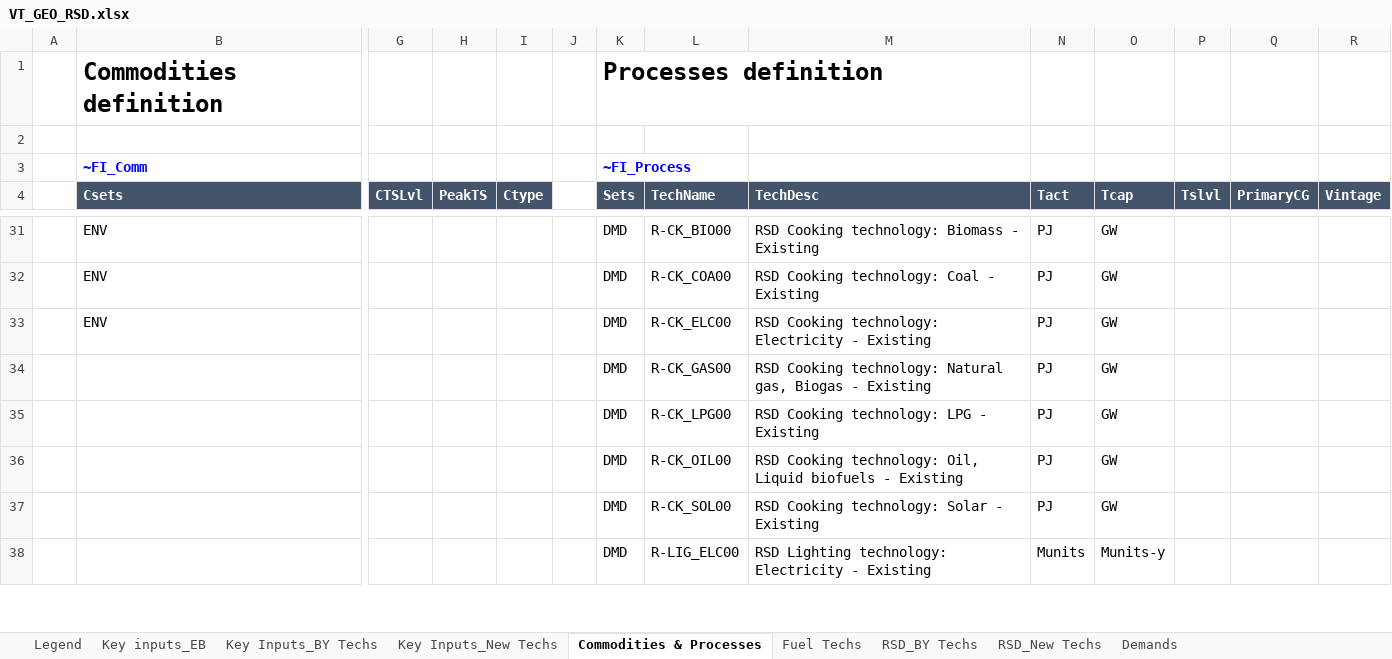
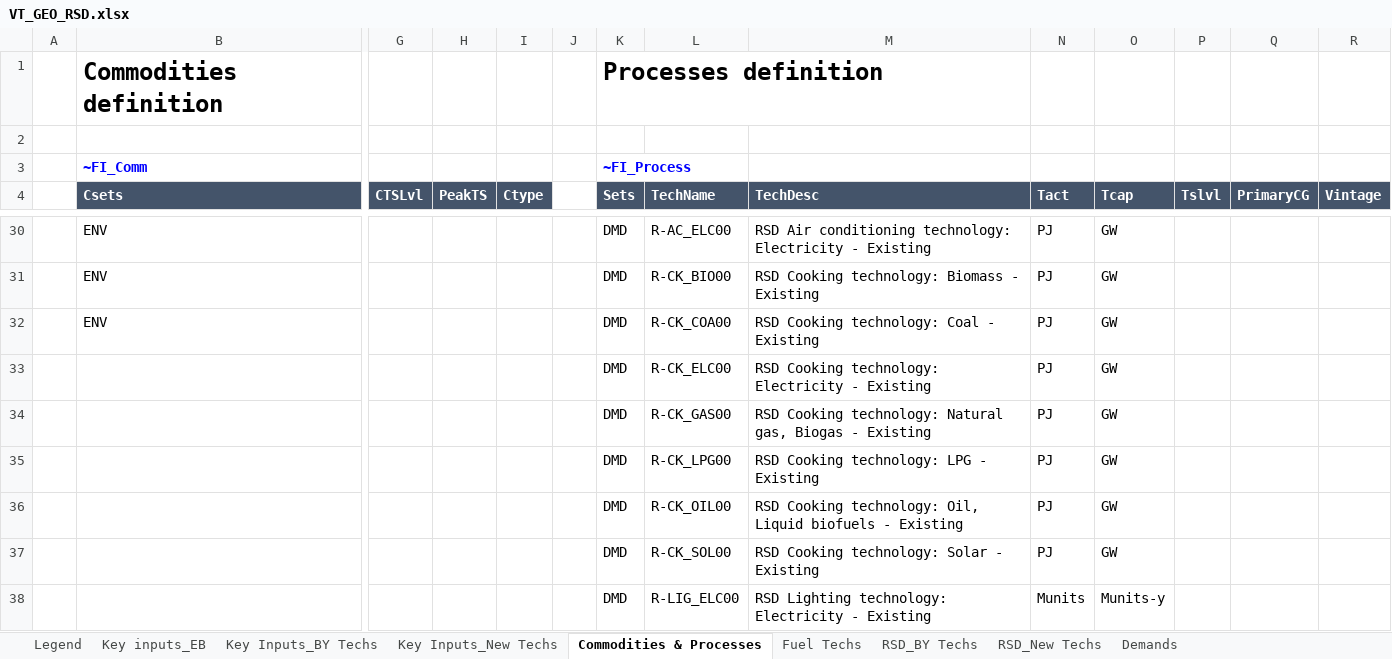
Before and after one commit to akanudia/TIMES-GEO, an Excel workbook: VT_GEO_RSD.xlsx, sheet Commodities & Processes, drawn as a sheet; only a part is shown, gaps mark what is left out; values as stored, in another font and other column widths than the file's, no borders; addresses are those after the commit; rows hold the shown columns only; the diff covers the shown part only; the diff names each change by its address in the sheet, - before the commit and + after, or states it on an @@ line.

```diff
--- a/VT_GEO_RSD.xlsx (sheet Commodities & Processes)
+++ b/VT_GEO_RSD.xlsx (sheet Commodities & Processes)
-L30 (TechName): R-CK_BIO00
+L30 (TechName): R-AC_ELC00
-M30 (TechDesc): RSD Cooking technology: Biomass - Existing
+M30 (TechDesc): RSD Air conditioning technology: Electricity - Existing
-L31 (TechName): R-CK_COA00
+L31 (TechName): R-CK_BIO00
-M31 (TechDesc): RSD Cooking technology: Coal - Existing
+M31 (TechDesc): RSD Cooking technology: Biomass - Existing
-L32 (TechName): R-CK_ELC00
+L32 (TechName): R-CK_COA00
-M32 (TechDesc): RSD Cooking technology: Electricity - Existing
+M32 (TechDesc): RSD Cooking technology: Coal - Existing
+row 33:  |  |  |  |  |  | DMD | R-CK_ELC00 | RSD Cooking technology: Electricity - Existing | PJ | GW
```
Also changed, not shown: 1 removed row and 31 edited cells elsewhere in this sheet, sheet RSD_New Techs, sheet Legend, charts or pictures, SubRES_Tmpl/SubRes_UPS_Hydrogen.xlsx, 2 other files.
